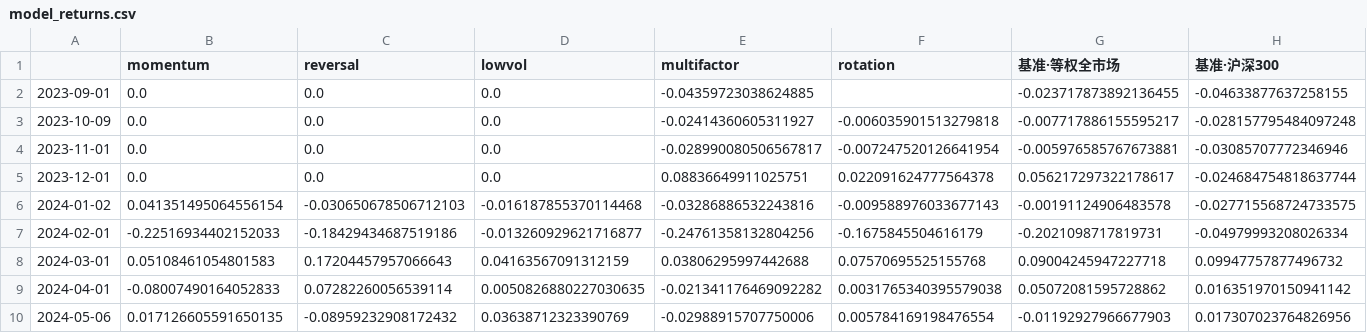
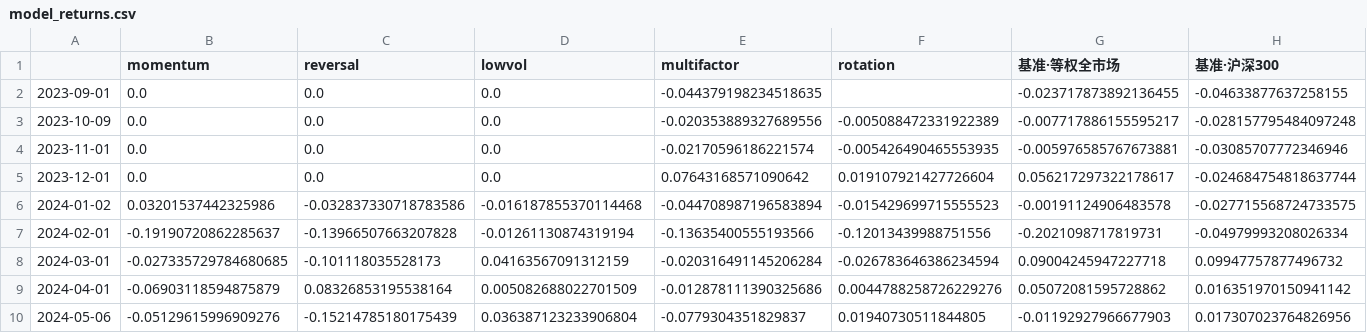
Before and after one commit to 111ignore6/ashare-quant-analysis, a CSV file: docs/simulation/model_returns.csv, drawn as a sheet; only a part is shown; the diff covers the shown part only.

```diff
--- a/docs/simulation/model_returns.csv
+++ b/docs/simulation/model_returns.csv
@@ -1,10 +1,10 @@
 ,momentum,reversal,lowvol,multifactor,rotation,基准·等权全市场,基准·沪深300
-2023-09-01,0.0,0.0,0.0,-0.04359723038624885,,-0.023717873892136455,-0.04633877637258155
-2023-10-09,0.0,0.0,0.0,-0.02414360605311927,-0.006035901513279818,-0.007717886155595217,-0.028157795484097248
-2023-11-01,0.0,0.0,0.0,-0.028990080506567817,-0.007247520126641954,-0.005976585767673881,-0.03085707772346946
-2023-12-01,0.0,0.0,0.0,0.08836649911025751,0.022091624777564378,0.056217297322178617,-0.024684754818637744
-2024-01-02,0.041351495064556154,-0.030650678506712103,-0.016187855370114468,-0.03286886532243816,-0.009588976033677143,-0.00191124906483578,-0.027715568724733575
-2024-02-01,-0.22516934402152033,-0.18429434687519186,-0.013260929621716877,-0.24761358132804256,-0.1675845504616179,-0.2021098717819731,-0.04979993208026334
-2024-03-01,0.05108461054801583,0.17204457957066643,0.04163567091312159,0.03806295997442688,0.07570695525155768,0.09004245947227718,0.09947757877496732
-2024-04-01,-0.08007490164052833,0.07282260056539114,0.0050826880227030635,-0.021341176469092282,0.0031765340395579038,0.05072081595728862,0.016351970150941142
-2024-05-06,0.017126605591650135,-0.08959232908172432,0.03638712323390769,-0.02988915707750006,0.005784169198476554,-0.01192927966677903,0.017307023764826956
+2023-09-01,0.0,0.0,0.0,-0.044379198234518635,,-0.023717873892136455,-0.04633877637258155
+2023-10-09,0.0,0.0,0.0,-0.020353889327689556,-0.005088472331922389,-0.007717886155595217,-0.028157795484097248
+2023-11-01,0.0,0.0,0.0,-0.02170596186221574,-0.005426490465553935,-0.005976585767673881,-0.03085707772346946
+2023-12-01,0.0,0.0,0.0,0.07643168571090642,0.019107921427726604,0.056217297322178617,-0.024684754818637744
+2024-01-02,0.03201537442325986,-0.032837330718783586,-0.016187855370114468,-0.044708987196583894,-0.015429699715555523,-0.00191124906483578,-0.027715568724733575
+2024-02-01,-0.19190720862285637,-0.13966507663207828,-0.01261130874319194,-0.13635400555193566,-0.12013439988751556,-0.2021098717819731,-0.04979993208026334
+2024-03-01,-0.027335729784680685,-0.101118035528173,0.04163567091312159,-0.020316491145206284,-0.026783646386234594,0.09004245947227718,0.09947757877496732
+2024-04-01,-0.06903118594875879,0.08326853195538164,0.005082688022701509,-0.012878111390325686,0.0044788258726229276,0.05072081595728862,0.016351970150941142
+2024-05-06,-0.05129615996909276,-0.15214785180175439,0.036387123233906804,-0.0779304351829837,0.01940730511844805,-0.01192927966677903,0.017307023764826956
```
Also changed, not shown: 130 edited cells elsewhere in this file, docs/decision/decision.csv, docs/simulation/decision.csv, 9 other files.
